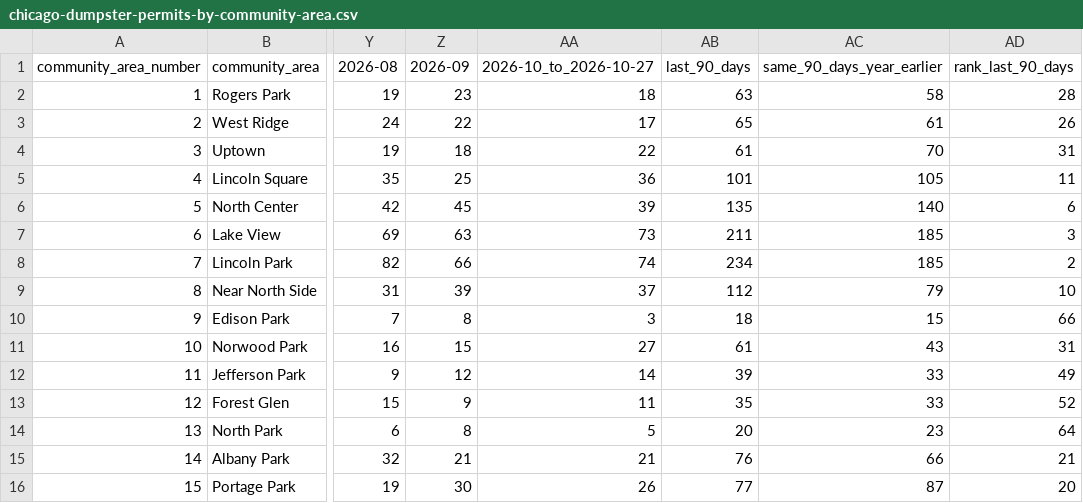
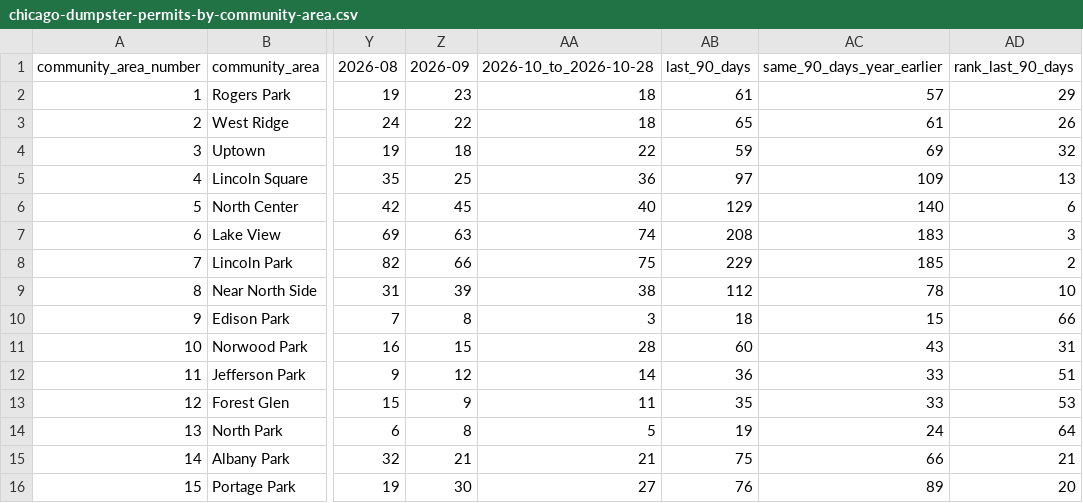
Before and after one commit to proofnotfluff-a11y/Proofnotfluff-pins, a CSV file: docs/chicago-dumpster-permits/chicago-dumpster-permits-by-community-area.csv, drawn as a sheet; only a part is shown, gaps mark what is left out; the diff covers the shown part only; the diff names each change by its address in the sheet, - before the commit and + after, or states it on an @@ line.

Commit message:
Chicago dumpster permit counts 2026-10-29

```diff
--- a/docs/chicago-dumpster-permits/chicago-dumpster-permits-by-community-area.csv
+++ b/docs/chicago-dumpster-permits/chicago-dumpster-permits-by-community-area.csv
-AA1: 2026-10_to_2026-10-27
+AA1: 2026-10_to_2026-10-28
-AB2 (last_90_days): 63
+AB2 (last_90_days): 61
-AC2 (same_90_days_year_earlier): 58
+AC2 (same_90_days_year_earlier): 57
-AD2 (rank_last_90_days): 28
+AD2 (rank_last_90_days): 29
-AA3 (2026-10_to_2026-10-28): 17
+AA3 (2026-10_to_2026-10-28): 18
-AB4 (last_90_days): 61
+AB4 (last_90_days): 59
-AC4 (same_90_days_year_earlier): 70
+AC4 (same_90_days_year_earlier): 69
-AD4 (rank_last_90_days): 31
+AD4 (rank_last_90_days): 32
-AB5 (last_90_days): 101
+AB5 (last_90_days): 97
-AC5 (same_90_days_year_earlier): 105
+AC5 (same_90_days_year_earlier): 109
-AD5 (rank_last_90_days): 11
+AD5 (rank_last_90_days): 13
-AA6 (2026-10_to_2026-10-28): 39
+AA6 (2026-10_to_2026-10-28): 40
-AB6 (last_90_days): 135
+AB6 (last_90_days): 129
-AA7 (2026-10_to_2026-10-28): 73
+AA7 (2026-10_to_2026-10-28): 74
-AB7 (last_90_days): 211
+AB7 (last_90_days): 208
-AC7 (same_90_days_year_earlier): 185
+AC7 (same_90_days_year_earlier): 183
-AA8 (2026-10_to_2026-10-28): 74
+AA8 (2026-10_to_2026-10-28): 75
-AB8 (last_90_days): 234
+AB8 (last_90_days): 229
-AA9 (2026-10_to_2026-10-28): 37
+AA9 (2026-10_to_2026-10-28): 38
-AC9 (same_90_days_year_earlier): 79
+AC9 (same_90_days_year_earlier): 78
-AA11 (2026-10_to_2026-10-28): 27
+AA11 (2026-10_to_2026-10-28): 28
-AB11 (last_90_days): 61
+AB11 (last_90_days): 60
-AB12 (last_90_days): 39
+AB12 (last_90_days): 36
-AD12 (rank_last_90_days): 49
+AD12 (rank_last_90_days): 51
-AD13 (rank_last_90_days): 52
+AD13 (rank_last_90_days): 53
-AB14 (last_90_days): 20
+AB14 (last_90_days): 19
-AC14 (same_90_days_year_earlier): 23
+AC14 (same_90_days_year_earlier): 24
-AB15 (last_90_days): 76
+AB15 (last_90_days): 75
-AA16 (2026-10_to_2026-10-28): 26
+AA16 (2026-10_to_2026-10-28): 27
-AB16 (last_90_days): 77
+AB16 (last_90_days): 76
-AC16 (same_90_days_year_earlier): 87
+AC16 (same_90_days_year_earlier): 89
```
Also changed, not shown: 114 edited cells elsewhere in this file, 4 other files.
